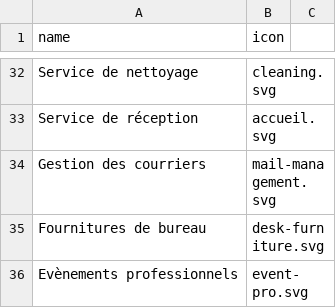
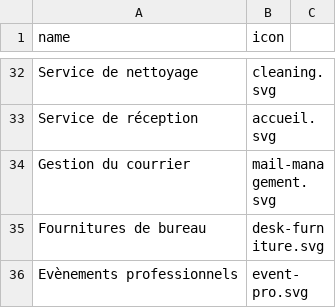
Before and after one commit to Karpantra/therealestatejungle, a CSV file: lib/seeds/categories.csv, drawn as a sheet; only a part is shown, gaps mark what is left out.

```diff
--- a/lib/seeds/categories.csv
+++ b/lib/seeds/categories.csv
@@ -33,3 +33,3 @@
 "Service de réception";"accueil.svg"
-"Gestion des courriers";"mail-management.svg"
+"Gestion du courrier";"mail-management.svg"
 "Fournitures de bureau";"desk-furniture.svg"
```
Also changed, not shown: 3 other files.
